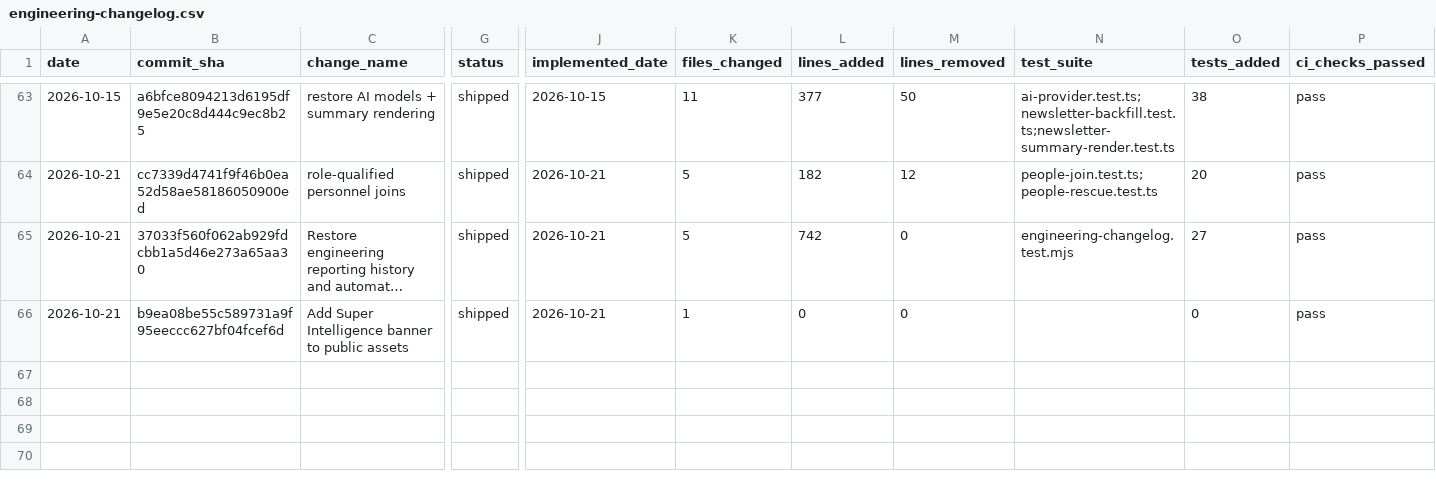
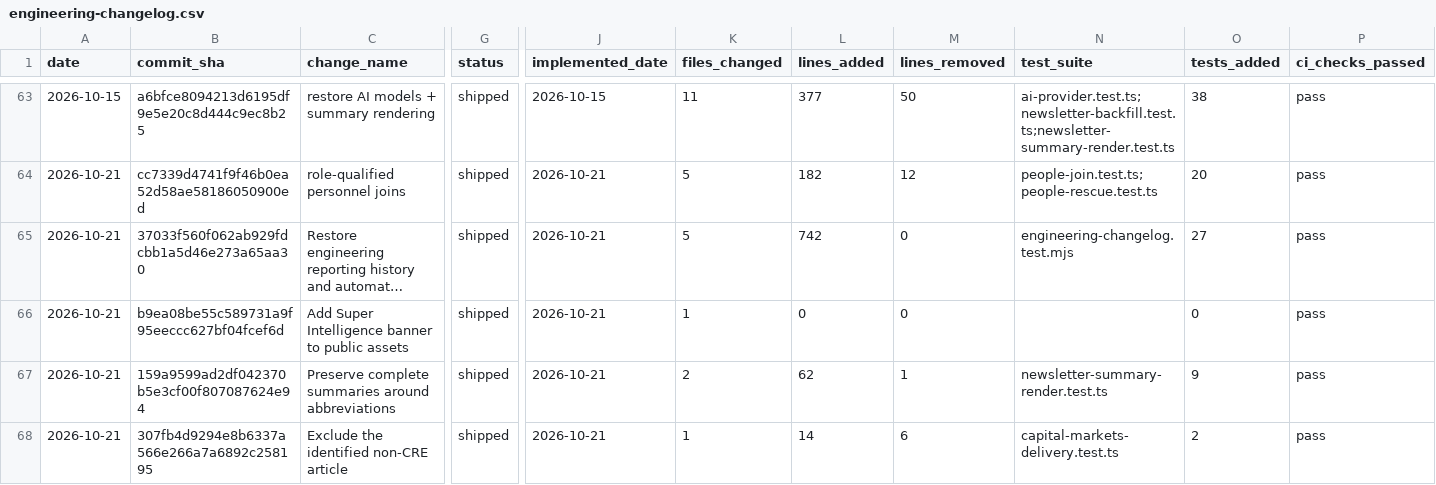
Before and after one commit to woodmont-industrial/Woodmont-Industrial-News-Briefing, a CSV file: docs/engineering-changelog.csv, drawn as a sheet; only a part is shown, gaps mark what is left out; long unchanged cells end in …; rows hold the shown columns only; the diff names each change by its address in the sheet, - before the commit and + after, or states it on an @@ line.

```diff
--- a/docs/engineering-changelog.csv
+++ b/docs/engineering-changelog.csv
+row 67: 2026-10-21 | 159a9599ad2df042370b5e3cf00f807087624e94 | Preserve complete summaries around abbreviations | shipped | 2026-10-21 | 2 | 62 | 1 | newsletter-summary-render.test.ts | 9 | pass
+row 68: 2026-10-21 | 307fb4d9294e8b6337a566e266a7a6892c258195 | Exclude the identified non-CRE article | shipped | 2026-10-21 | 1 | 14 | 6 | capital-markets-delivery.test.ts | 2 | pass
```
